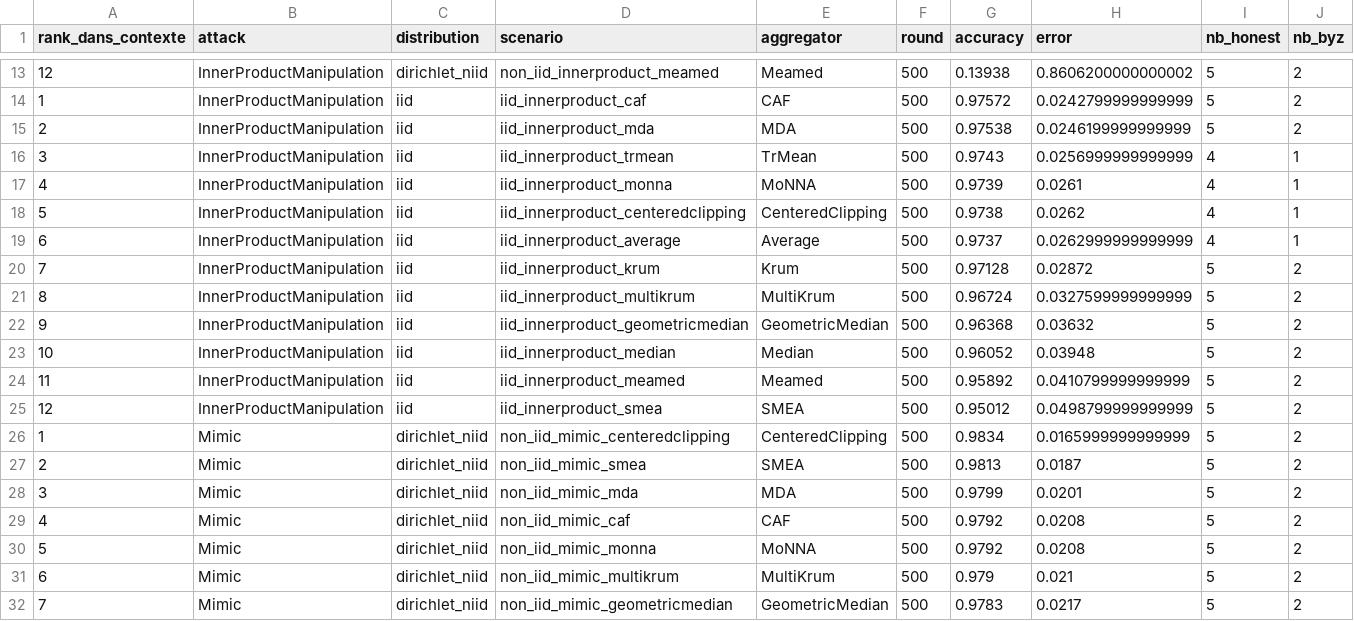
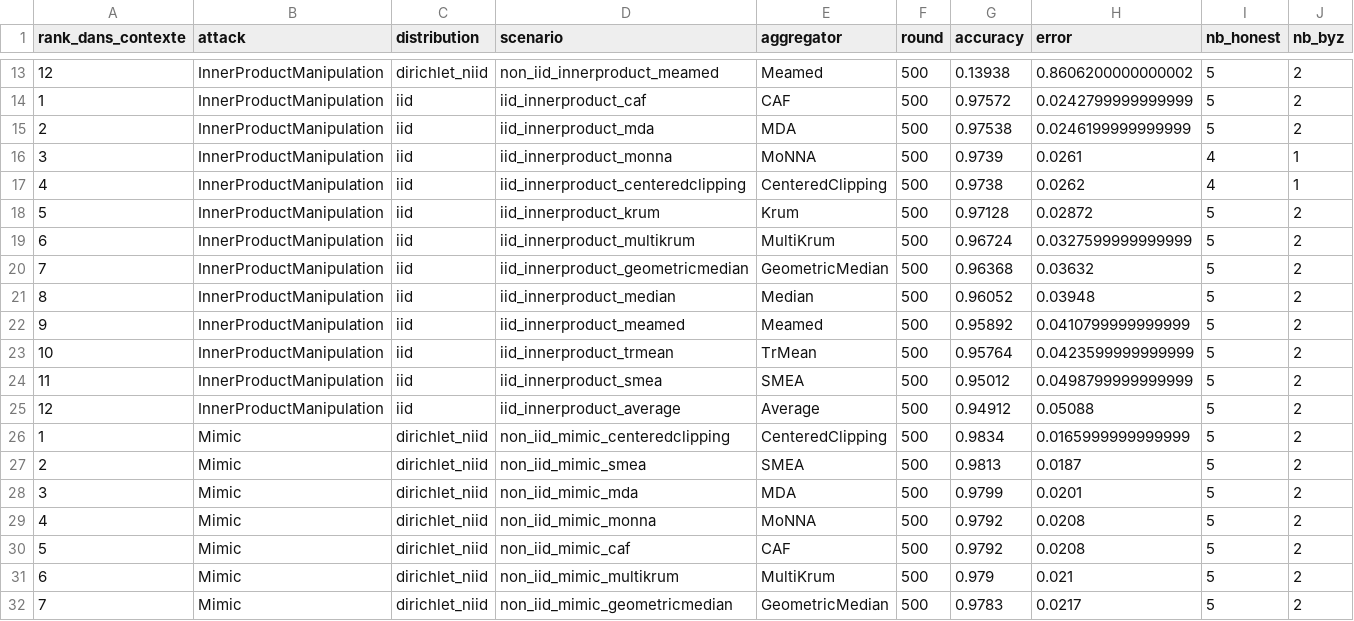
Before and after one commit to abbesamy/federated_learning_internship, a CSV file: resultats_experiences/comparaison_par_attaque/resume_par_attaque.csv, drawn as a sheet; only a part is shown, gaps mark what is left out.

```diff
--- a/resultats_experiences/comparaison_par_attaque/resume_par_attaque.csv
+++ b/resultats_experiences/comparaison_par_attaque/resume_par_attaque.csv
@@ -15,12 +15,12 @@ rank_dans_contexte,attack,distribution,scenario,aggregator,round,accuracy,error,
 2,InnerProductManipulation,iid,iid_innerproduct_mda,MDA,500,0.97538,0.0246199999999999,5,2
-3,InnerProductManipulation,iid,iid_innerproduct_trmean,TrMean,500,0.9743,0.0256999999999999,4,1
-4,InnerProductManipulation,iid,iid_innerproduct_monna,MoNNA,500,0.9739,0.0261,4,1
-5,InnerProductManipulation,iid,iid_innerproduct_centeredclipping,CenteredClipping,500,0.9738,0.0262,4,1
-6,InnerProductManipulation,iid,iid_innerproduct_average,Average,500,0.9737,0.0262999999999999,4,1
-7,InnerProductManipulation,iid,iid_innerproduct_krum,Krum,500,0.97128,0.02872,5,2
-8,InnerProductManipulation,iid,iid_innerproduct_multikrum,MultiKrum,500,0.96724,0.0327599999999999,5,2
-9,InnerProductManipulation,iid,iid_innerproduct_geometricmedian,GeometricMedian,500,0.96368,0.03632,5,2
-10,InnerProductManipulation,iid,iid_innerproduct_median,Median,500,0.96052,0.03948,5,2
-11,InnerProductManipulation,iid,iid_innerproduct_meamed,Meamed,500,0.95892,0.0410799999999999,5,2
-12,InnerProductManipulation,iid,iid_innerproduct_smea,SMEA,500,0.95012,0.0498799999999999,5,2
+3,InnerProductManipulation,iid,iid_innerproduct_monna,MoNNA,500,0.9739,0.0261,4,1
+4,InnerProductManipulation,iid,iid_innerproduct_centeredclipping,CenteredClipping,500,0.9738,0.0262,4,1
+5,InnerProductManipulation,iid,iid_innerproduct_krum,Krum,500,0.97128,0.02872,5,2
+6,InnerProductManipulation,iid,iid_innerproduct_multikrum,MultiKrum,500,0.96724,0.0327599999999999,5,2
+7,InnerProductManipulation,iid,iid_innerproduct_geometricmedian,GeometricMedian,500,0.96368,0.03632,5,2
+8,InnerProductManipulation,iid,iid_innerproduct_median,Median,500,0.96052,0.03948,5,2
+9,InnerProductManipulation,iid,iid_innerproduct_meamed,Meamed,500,0.95892,0.0410799999999999,5,2
+10,InnerProductManipulation,iid,iid_innerproduct_trmean,TrMean,500,0.95764,0.0423599999999999,5,2
+11,InnerProductManipulation,iid,iid_innerproduct_smea,SMEA,500,0.95012,0.0498799999999999,5,2
+12,InnerProductManipulation,iid,iid_innerproduct_average,Average,500,0.94912,0.05088,5,2
 1,Mimic,dirichlet_niid,non_iid_mimic_centeredclipping,CenteredClipping,500,0.9834,0.0165999999999999,5,2
@@ -28,4 +28,4 @@ rank_dans_contexte,attack,distribution,scenario,aggregator,round,accuracy,error,
 3,Mimic,dirichlet_niid,non_iid_mimic_mda,MDA,500,0.9799,0.0201,5,2
-4,Mimic,dirichlet_niid,non_iid_mimic_caf,CAF,500,0.9792,0.0208,5,2
-5,Mimic,dirichlet_niid,non_iid_mimic_monna,MoNNA,500,0.9792,0.0208,5,2
+4,Mimic,dirichlet_niid,non_iid_mimic_monna,MoNNA,500,0.9792,0.0208,5,2
+5,Mimic,dirichlet_niid,non_iid_mimic_caf,CAF,500,0.9792,0.0208,5,2
 6,Mimic,dirichlet_niid,non_iid_mimic_multikrum,MultiKrum,500,0.979,0.021,5,2
```
Also changed, not shown: 7 other files.
